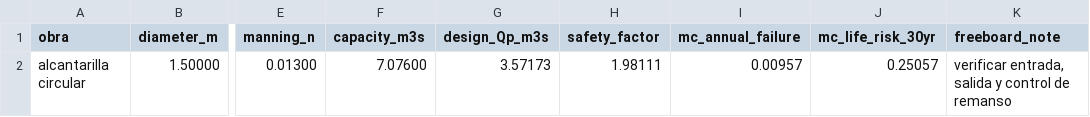
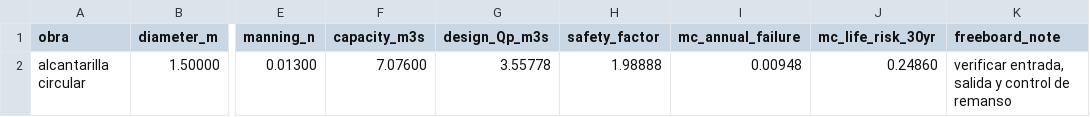
Before and after one commit to emanturano-collab/hidrologia-tarea2, a CSV file: PUNTO_2/datos/punto2/Abtsgmuend_Untergroeningen/diseno_2_4/geometria_alcantarilla.csv, drawn as a sheet; only a part is shown, gaps mark what is left out; the diff names each change by its address in the sheet, - before the commit and + after, or states it on an @@ line.

```diff
--- a/PUNTO_2/datos/punto2/Abtsgmuend_Untergroeningen/diseno_2_4/geometria_alcantarilla.csv
+++ b/PUNTO_2/datos/punto2/Abtsgmuend_Untergroeningen/diseno_2_4/geometria_alcantarilla.csv
-G2 (design_Qp_m3s): 3.57173
+G2 (design_Qp_m3s): 3.55778
-H2 (safety_factor): 1.98111
+H2 (safety_factor): 1.98888
-I2 (mc_annual_failure): 0.00957
+I2 (mc_annual_failure): 0.00948
-J2 (mc_life_risk_30yr): 0.25057
+J2 (mc_life_risk_30yr): 0.24860
```
Also changed, not shown: PUNTO_2/datos/punto2/Abtsgmuend_Untergroeningen/diseno_2_4/geometria_tanque.csv, PUNTO_2/datos/punto2/Abtsgmuend_Untergroeningen/diseno_2_4/monte_carlo_A.csv, 37 other files.
